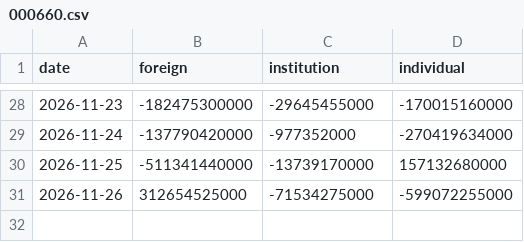
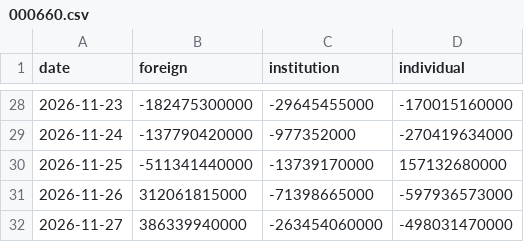
Before and after one commit to apvmf1313-lgtm/stock-auto, a CSV file: docs/flows/000660.csv, drawn as a sheet; only a part is shown, gaps mark what is left out.

```diff
--- a/docs/flows/000660.csv
+++ b/docs/flows/000660.csv
@@ -30,2 +30,3 @@ date,foreign,institution,individual
 2026-11-25,-511341440000,-13739170000,157132680000
-2026-11-26,312654525000,-71534275000,-599072255000
+2026-11-26,312061815000,-71398665000,-597936573000
+2026-11-27,386339940000,-263454060000,-498031470000
```
Also changed, not shown: docs/flows/000990.csv, docs/flows/005930.csv, 8 other files.
